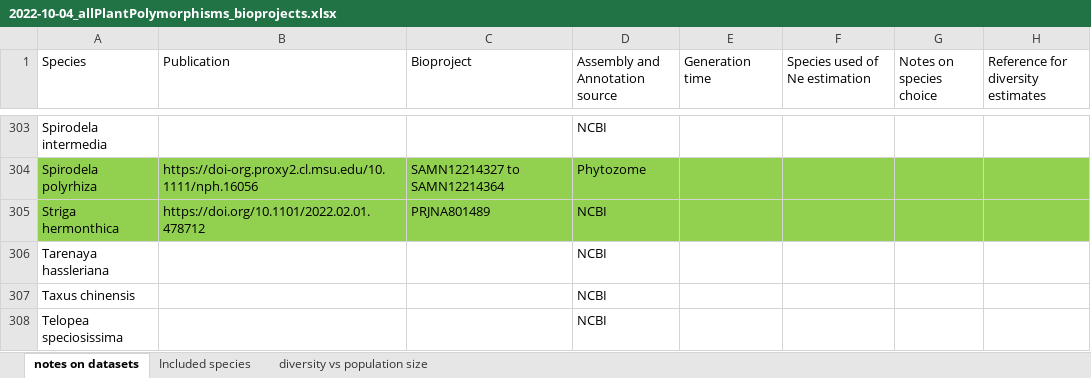
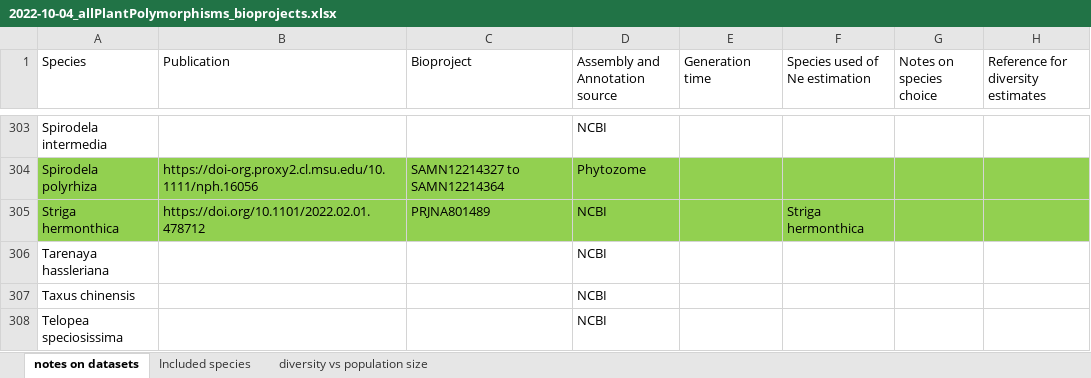
Before and after one commit to milesroberts-123/tajimasDacrossSpecies, an Excel workbook: doc/2022-10-04_allPlantPolymorphisms_bioprojects.xlsx, sheet notes on datasets, drawn as a sheet; only a part is shown, gaps mark what is left out; values as stored, in another font and other column widths than the file's, no borders; the diff covers the shown part only; the diff names each change by its address in the sheet, - before the commit and + after, or states it on an @@ line.

```diff
--- a/doc/2022-10-04_allPlantPolymorphisms_bioprojects.xlsx (sheet notes on datasets)
+++ b/doc/2022-10-04_allPlantPolymorphisms_bioprojects.xlsx (sheet notes on datasets)
-F305 (Species used of Ne estimation): (empty)
+F305 (Species used of Ne estimation): Striga hermonthica
```
Also changed, not shown: 7 edited cells elsewhere in this sheet, 1 other file.
